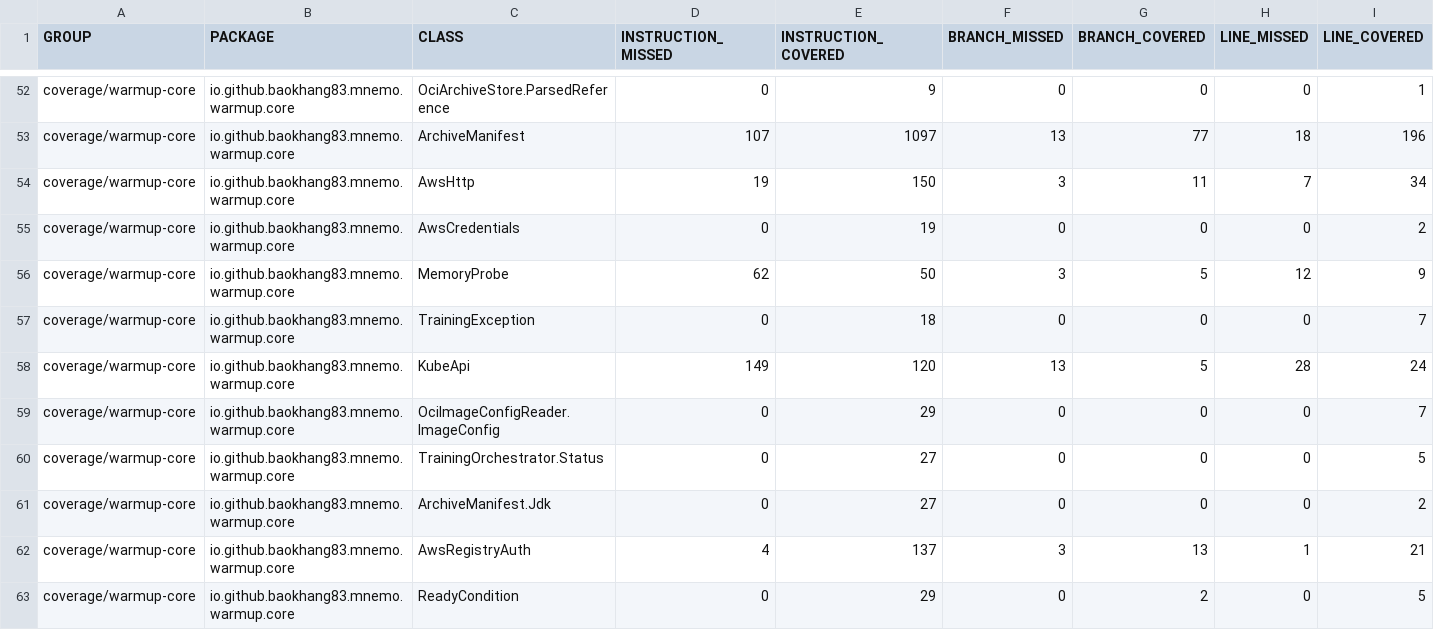
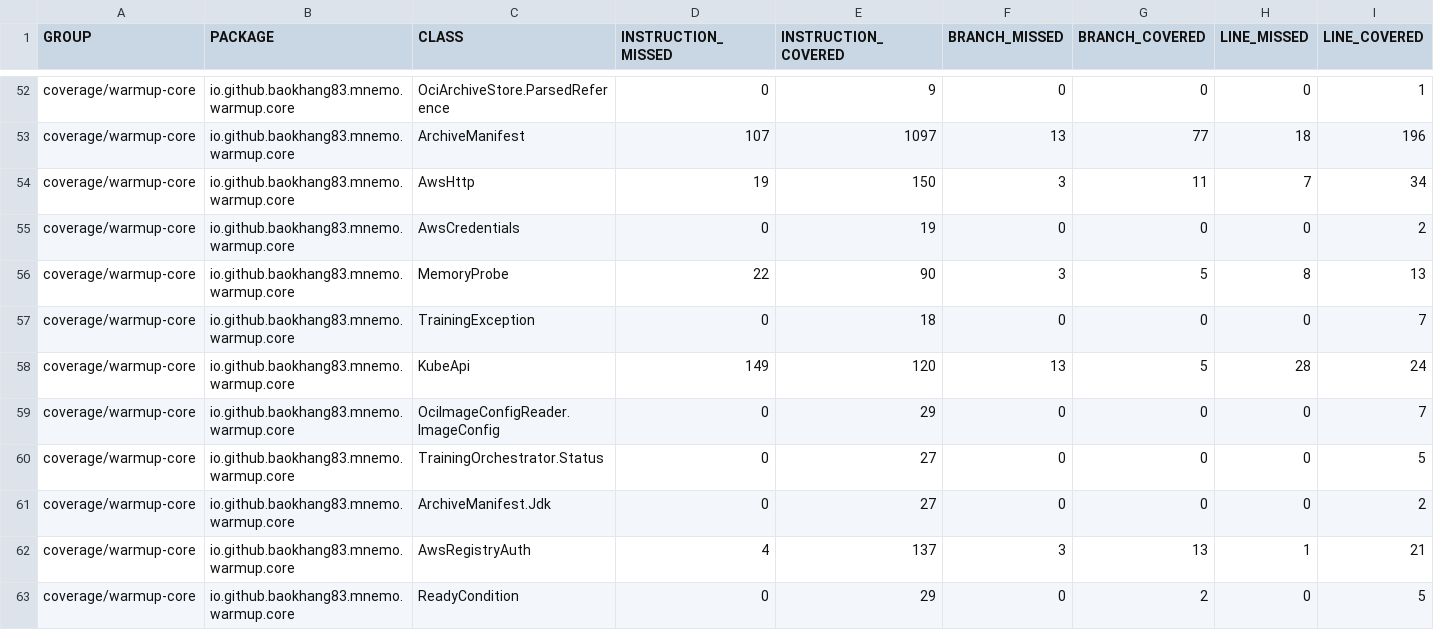
Before and after one commit to baokhang83/mnemo-warmup, a CSV file: jacoco.csv, drawn as a sheet; only a part is shown, gaps mark what is left out; the diff names each change by its address in the sheet, - before the commit and + after, or states it on an @@ line.

```diff
--- a/jacoco.csv
+++ b/jacoco.csv
-D56 (INSTRUCTION_MISSED): 62
+D56 (INSTRUCTION_MISSED): 22
-E56 (INSTRUCTION_COVERED): 50
+E56 (INSTRUCTION_COVERED): 90
-H56 (LINE_MISSED): 12
+H56 (LINE_MISSED): 8
-I56 (LINE_COVERED): 9
+I56 (LINE_COVERED): 13
```
Also changed, not shown: 9 other files.
